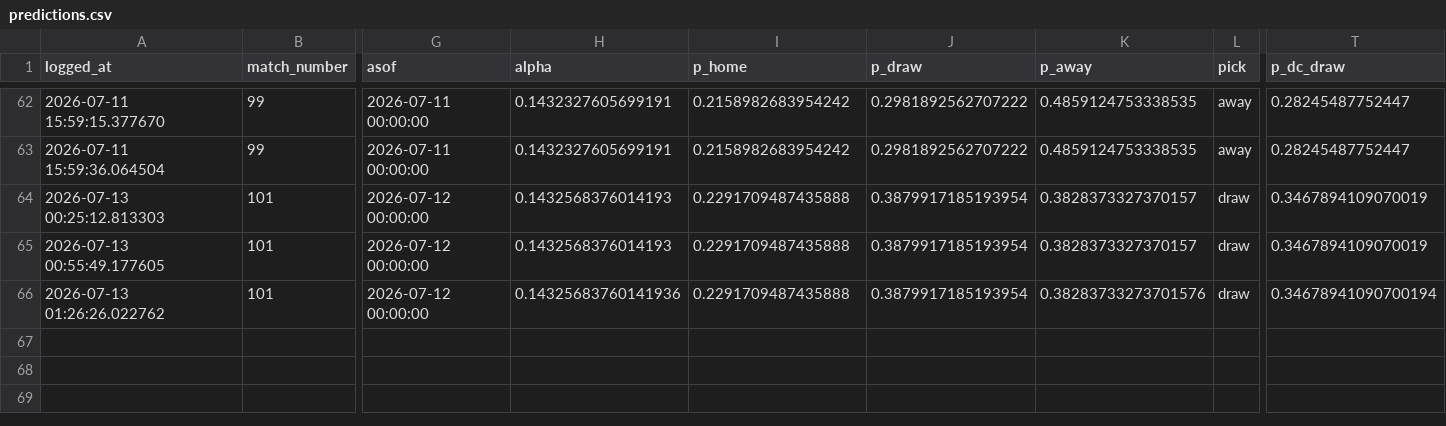
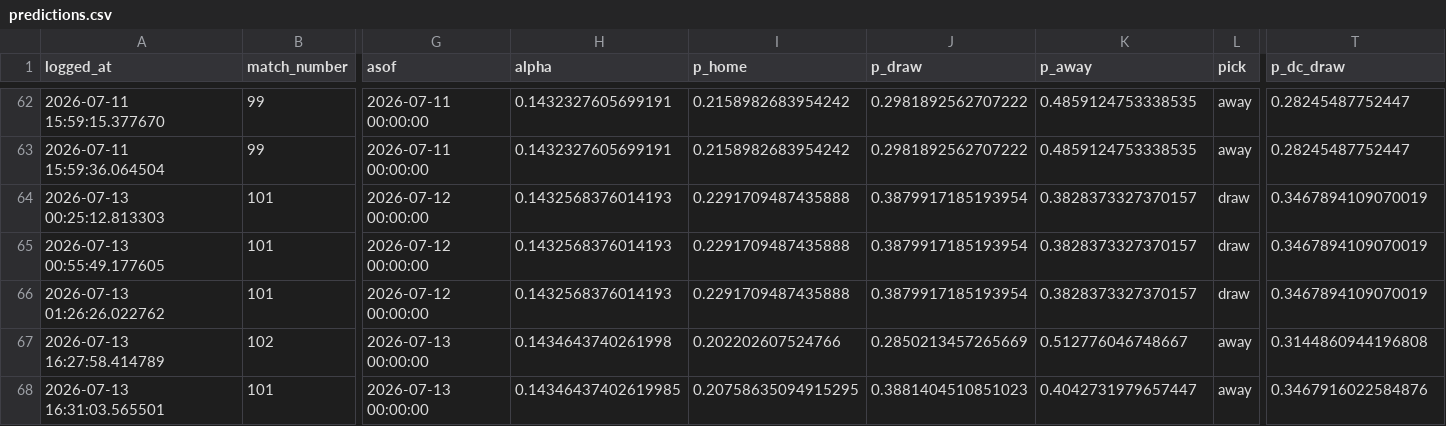
Before and after one commit to AH-2101/world_cup_predictions, a CSV file: ledger/predictions.csv, drawn as a sheet; only a part is shown, gaps mark what is left out; rows hold the shown columns only; the diff names each change by its address in the sheet, - before the commit and + after, or states it on an @@ line.

Commit message:
new data

```diff
--- a/ledger/predictions.csv
+++ b/ledger/predictions.csv
-H66 (alpha): 0.14325683760141936
+H66 (alpha): 0.1432568376014193
-K66 (p_away): 0.38283733273701576
+K66 (p_away): 0.3828373327370157
-T66 (p_dc_draw): 0.34678941090700194
+T66 (p_dc_draw): 0.3467894109070019
+row 67: 2026-07-13 16:27:58.414789 | 102 | 2026-07-13 00:00:00 | 0.1434643740261998 | 0.202202607524766 | 0.2850213457265669 | 0.512776046748667 | away | 0.3144860944196808
+row 68: 2026-07-13 16:31:03.565501 | 101 | 2026-07-13 00:00:00 | 0.14346437402619985 | 0.20758635094915295 | 0.3881404510851023 | 0.4042731979657447 | away | 0.3467916022584876
```
Also changed, not shown: 3 other files.
